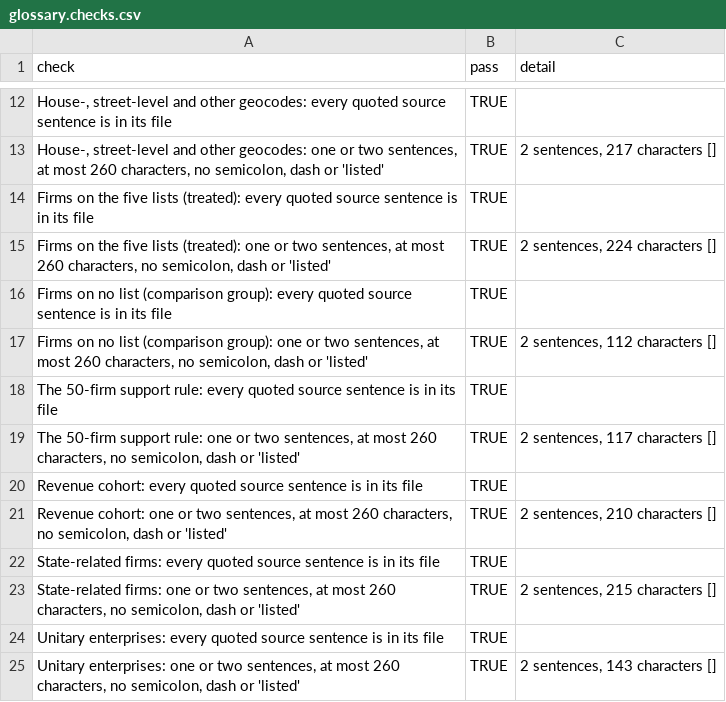
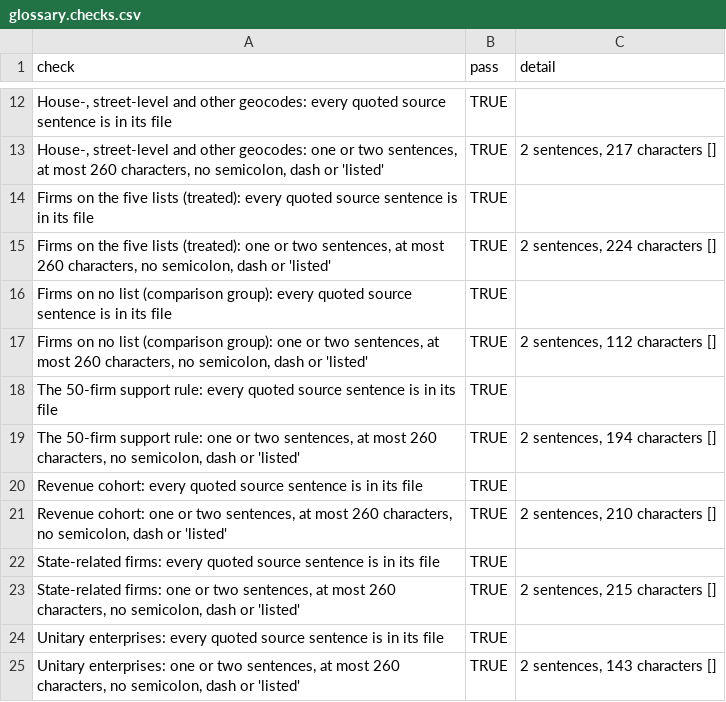
Before and after one commit to ArmenKaprelian/whostaysvisible, a CSV file: motion/data/glossary.checks.csv, drawn as a sheet; only a part is shown, gaps mark what is left out.

```diff
--- a/motion/data/glossary.checks.csv
+++ b/motion/data/glossary.checks.csv
@@ -18,3 +18,3 @@
 "The 50-firm support rule: every quoted source sentence is in its file","TRUE",""
-"The 50-firm support rule: one or two sentences, at most 260 characters, no semicolon, dash or 'listed'","TRUE","2 sentences, 117 characters []"
+"The 50-firm support rule: one or two sentences, at most 260 characters, no semicolon, dash or 'listed'","TRUE","2 sentences, 194 characters []"
 "Revenue cohort: every quoted source sentence is in its file","TRUE",""
```
Also changed, not shown: 19 other files.
